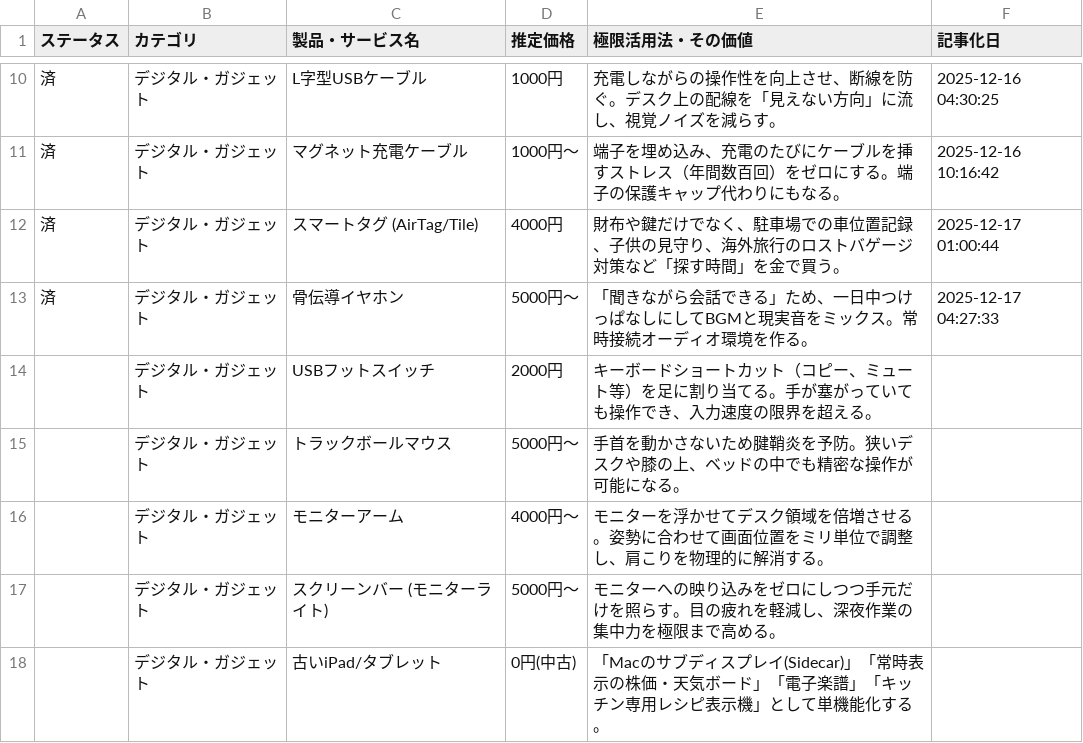
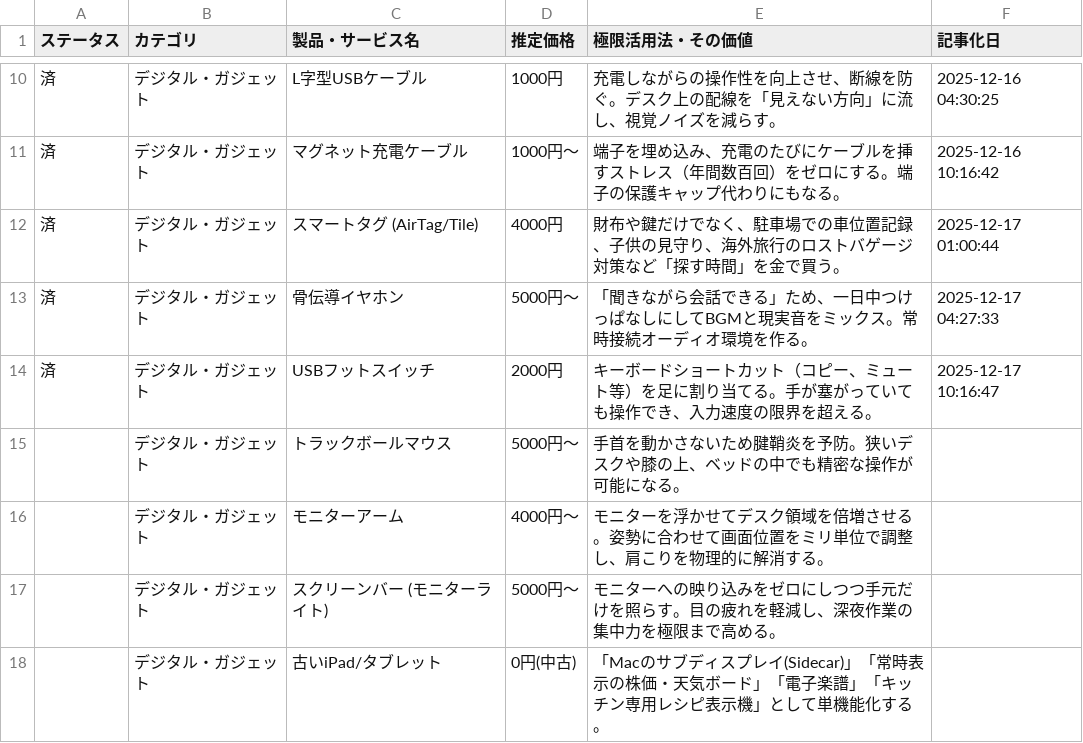
Before and after one commit to 24tomofiro/zukkoke.github.io, a CSV file: ideas.csv, drawn as a sheet; only a part is shown, gaps mark what is left out.

```diff
--- a/ideas.csv
+++ b/ideas.csv
@@ -13,3 +13,3 @@
 済,デジタル・ガジェット,骨伝導イヤホン,5000円〜,「聞きながら会話できる」ため、一日中つけっぱなしにしてBGMと現実音をミックス。常時接続オーディオ環境を作る。,2025-12-17 04:27:33
-,デジタル・ガジェット,USBフットスイッチ,2000円,キーボードショートカット（コピー、ミュート等）を足に割り当てる。手が塞がっていても操作でき、入力速度の限界を超える。,
+済,デジタル・ガジェット,USBフットスイッチ,2000円,キーボードショートカット（コピー、ミュート等）を足に割り当てる。手が塞がっていても操作でき、入力速度の限界を超える。,2025-12-17 10:16:47
 ,デジタル・ガジェット,トラックボールマウス,5000円〜,手首を動かさないため腱鞘炎を予防。狭いデスクや膝の上、ベッドの中でも精密な操作が可能になる。,
```
Also changed, not shown: 2 other files.
